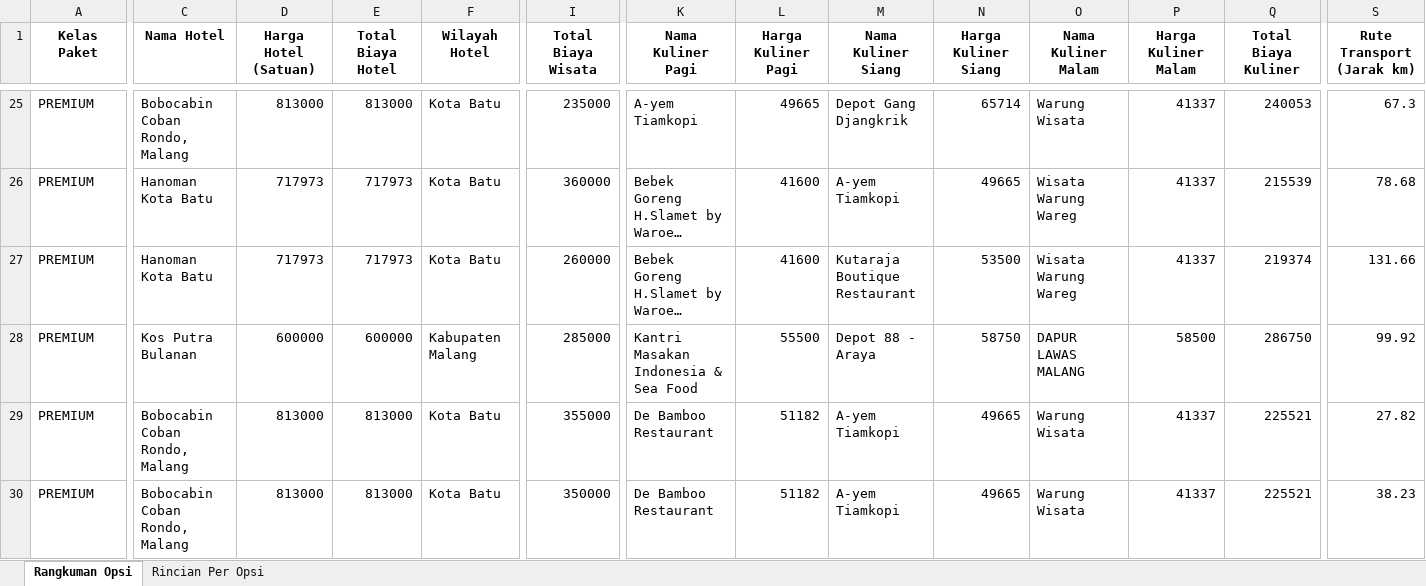
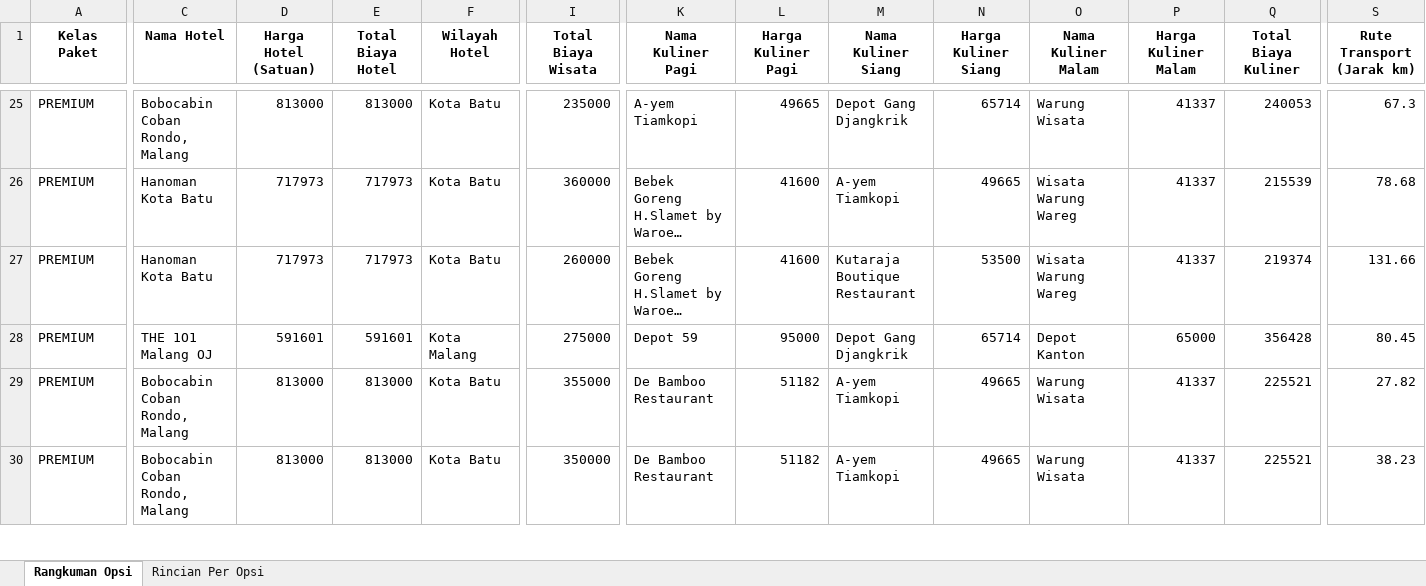
Before and after one commit to omsentod/PROJET-SKRIPSI, an Excel workbook: SIMULATION/EXPERIMENT MODEL/START/rekomendasi_paket.xlsx, sheet Rangkuman Opsi, drawn as a sheet; only a part is shown, gaps mark what is left out; long unchanged cells end in …; values as stored, in another font and other column widths than the file's, no borders; the diff covers the shown part only; the diff names each change by its address in the sheet, - before the commit and + after, or states it on an @@ line.

```diff
--- a/SIMULATION/EXPERIMENT MODEL/START/rekomendasi_paket.xlsx (sheet Rangkuman Opsi)
+++ b/SIMULATION/EXPERIMENT MODEL/START/rekomendasi_paket.xlsx (sheet Rangkuman Opsi)
-C28 (Nama Hotel): Kos Putra Bulanan
+C28 (Nama Hotel): THE 1O1 Malang OJ
-D28 (Harga Hotel (Satuan)): 600000
+D28 (Harga Hotel (Satuan)): 591601
-E28 (Total Biaya Hotel): 600000
+E28 (Total Biaya Hotel): 591601
-F28 (Wilayah Hotel): Kabupaten Malang
+F28 (Wilayah Hotel): Kota Malang
-I28 (Total Biaya Wisata): 285000
+I28 (Total Biaya Wisata): 275000
-K28 (Nama Kuliner Pagi): Kantri Masakan Indonesia & Sea Food
+K28 (Nama Kuliner Pagi): Depot 59
-L28 (Harga Kuliner Pagi): 55500
+L28 (Harga Kuliner Pagi): 95000
-M28 (Nama Kuliner Siang): Depot 88 - Araya
+M28 (Nama Kuliner Siang): Depot Gang Djangkrik
-N28 (Harga Kuliner Siang): 58750
+N28 (Harga Kuliner Siang): 65714
-O28 (Nama Kuliner Malam): DAPUR LAWAS MALANG
+O28 (Nama Kuliner Malam): Depot Kanton
-P28 (Harga Kuliner Malam): 58500
+P28 (Harga Kuliner Malam): 65000
-Q28 (Total Biaya Kuliner): 286750
+Q28 (Total Biaya Kuliner): 356428
-S28 (Rute Transport (Jarak km)): 99.92
+S28 (Rute Transport (Jarak km)): 80.45
```
Also changed, not shown: 3 edited cells elsewhere in this sheet, sheet Rincian Per Opsi, SIMULATION/EXPERIMENT MODEL/START/rekomendasi_paket_destination.xlsx, SIMULATION/EXPERIMENT MODEL/START/rekomendasi_paket_flexible.xlsx, 32 other files.
